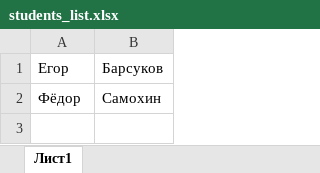
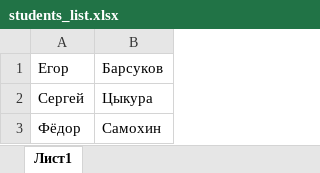
Before and after one commit to Finin1/own-KEGE, an Excel workbook: students_list.xlsx, sheet Лист1, drawn as a sheet; values as stored, in another font and other column widths than the file's, no borders; the diff names each change by its address in the sheet, - before the commit and + after, or states it on an @@ line.

```diff
--- a/students_list.xlsx (sheet Лист1)
+++ b/students_list.xlsx (sheet Лист1)
+row 2: Сергей | Цыкура
```
Also changed, not shown: results.xlsx, students_with_codes.xlsx, 5 other files.
